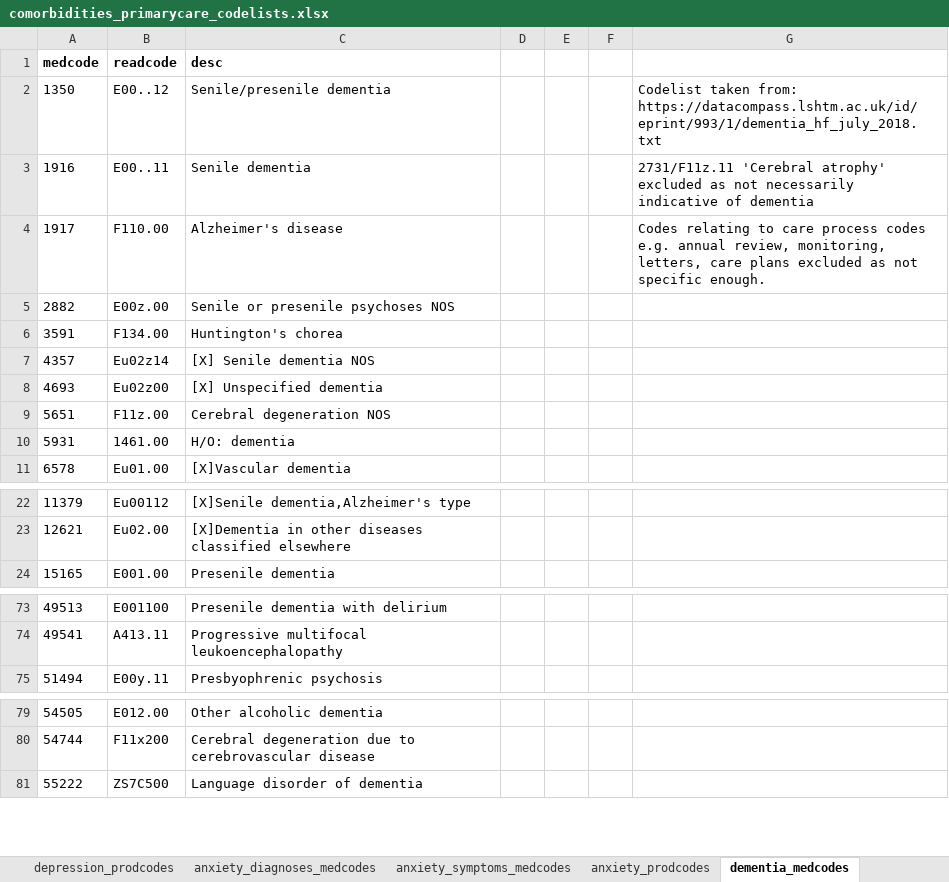
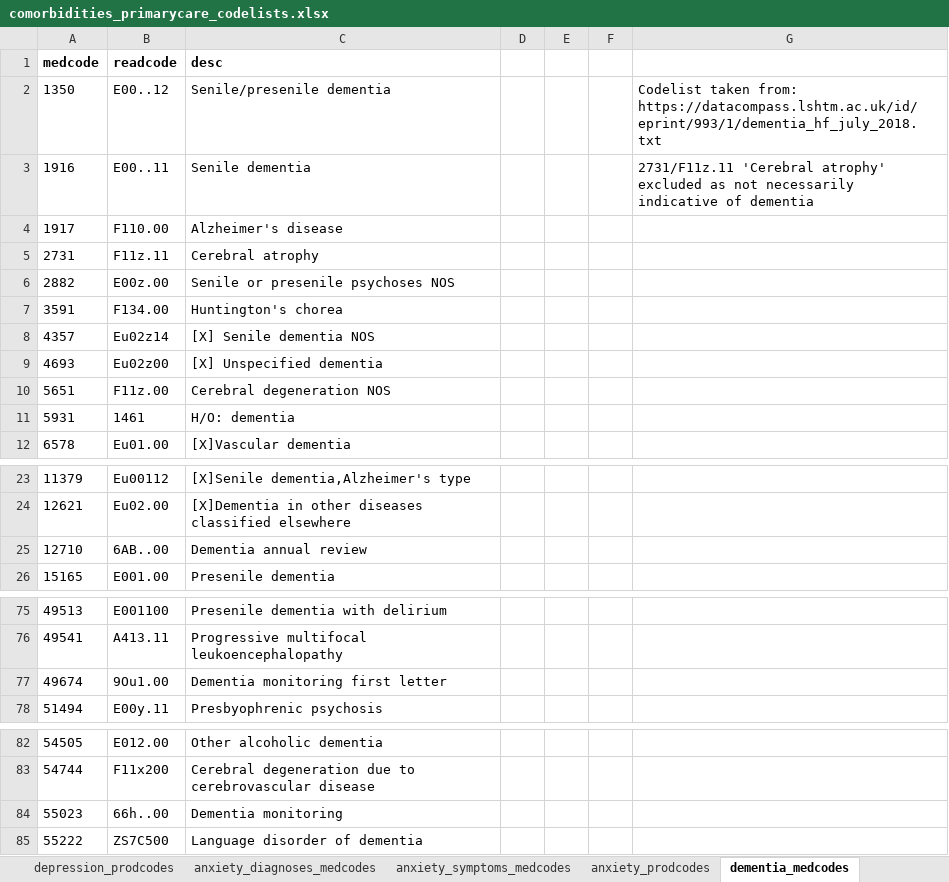
Before and after one commit to MeldeLange/dst_cprd, an Excel workbook: code_lists/Code lists/comorbidities_primarycare_codelists.xlsx, sheet dementia_medcodes, drawn as a sheet; only a part is shown, gaps mark what is left out; values as stored, in another font and other column widths than the file's, no borders; addresses are those after the commit; the diff covers the shown part only; the diff names each change by its address in the sheet, - before the commit and + after, or states it on an @@ line.

```diff
--- a/code_lists/Code lists/comorbidities_primarycare_codelists.xlsx (sheet dementia_medcodes)
+++ b/code_lists/Code lists/comorbidities_primarycare_codelists.xlsx (sheet dementia_medcodes)
-G4: Codes relating to care process codes e.g. annual review, monitoring, letters, care plans excluded as not specific enough.
+G4: (empty)
+row 5: 2731 | F11z.11 | Cerebral atrophy
-B11 (readcode): 1461.00
+B11 (readcode): 1461
+row 25: 12710 | 6AB..00 | Dementia annual review
+row 77: 49674 | 9Ou1.00 | Dementia monitoring first letter
+row 84: 55023 | 66h..00 | Dementia monitoring
```
Also changed, not shown: 17 added rows elsewhere in this sheet.
